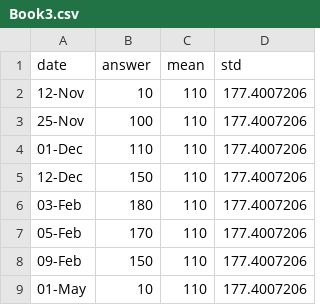
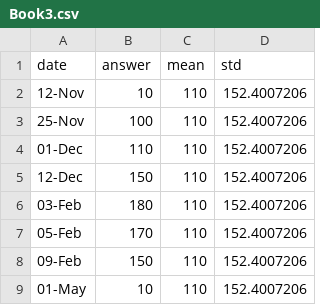
Before and after one commit to tanishq67/Hso_Data_Plot, a CSV file: Book3.csv, drawn as a sheet.

Commit message:
Update Book3.csv

```diff
--- a/Book3.csv
+++ b/Book3.csv
@@ -1,9 +1,9 @@
 date,answer,mean,std
-12-Nov,10,110,177.4007206
-25-Nov,100,110,177.4007206
-01-Dec,110,110,177.4007206
-12-Dec,150,110,177.4007206
-03-Feb,180,110,177.4007206
-05-Feb,170,110,177.4007206
-09-Feb,150,110,177.4007206
-01-May,10,110,177.4007206
+12-Nov,10,110,152.4007206
+25-Nov,100,110,152.4007206
+01-Dec,110,110,152.4007206
+12-Dec,150,110,152.4007206
+03-Feb,180,110,152.4007206
+05-Feb,170,110,152.4007206
+09-Feb,150,110,152.4007206
+01-May,10,110,152.4007206
```
